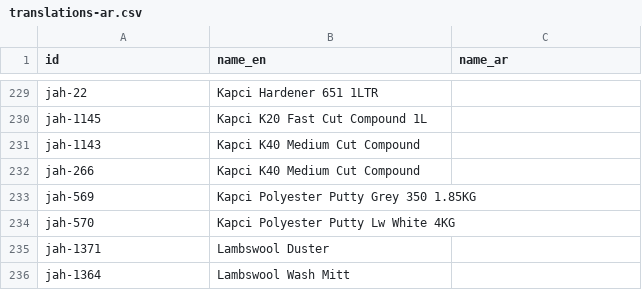
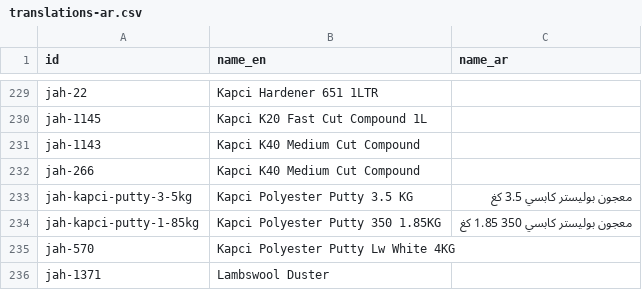
Before and after one commit to Itszeshan/Jabal-Heerah, a CSV file: data/translations-ar.csv, drawn as a sheet; only a part is shown, gaps mark what is left out; the shorter side is filled out with more unchanged rows; removed rows and columns are numbered as before the commit, all else as after; the diff names each change by its address in the sheet, - before the commit and + after, or states it on an @@ line.

```diff
--- a/data/translations-ar.csv
+++ b/data/translations-ar.csv
-row 233: jah-569 | Kapci Polyester Putty Grey 350 1.85KG
+row 233: jah-kapci-putty-3-5kg | Kapci Polyester Putty 3.5 KG | معجون بوليستر كابسي 3.5 كغ
+row 234: jah-kapci-putty-1-85kg | Kapci Polyester Putty 350 1.85KG | معجون بوليستر كابسي 350 1.85 كغ
```
Also changed, not shown: data/hidden.csv, 47 other files.
